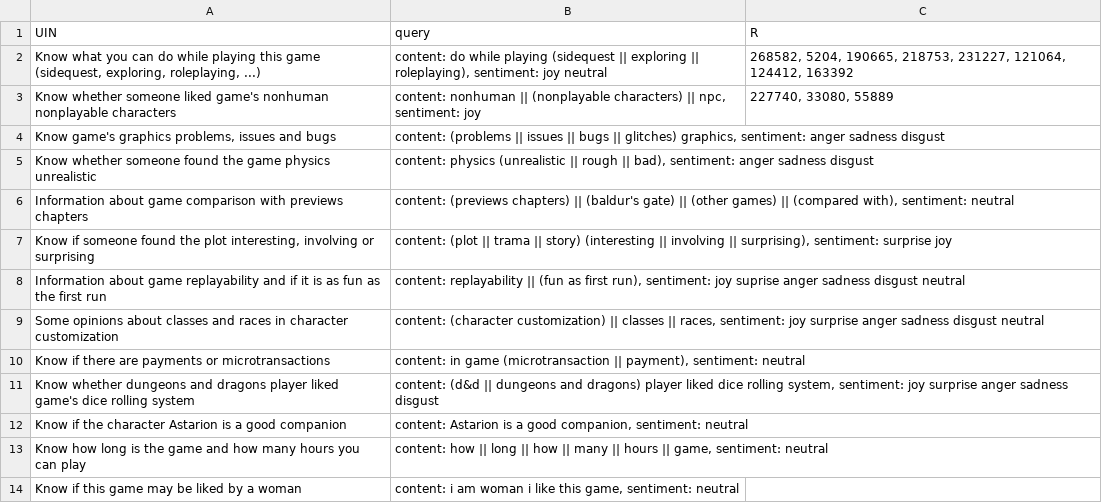
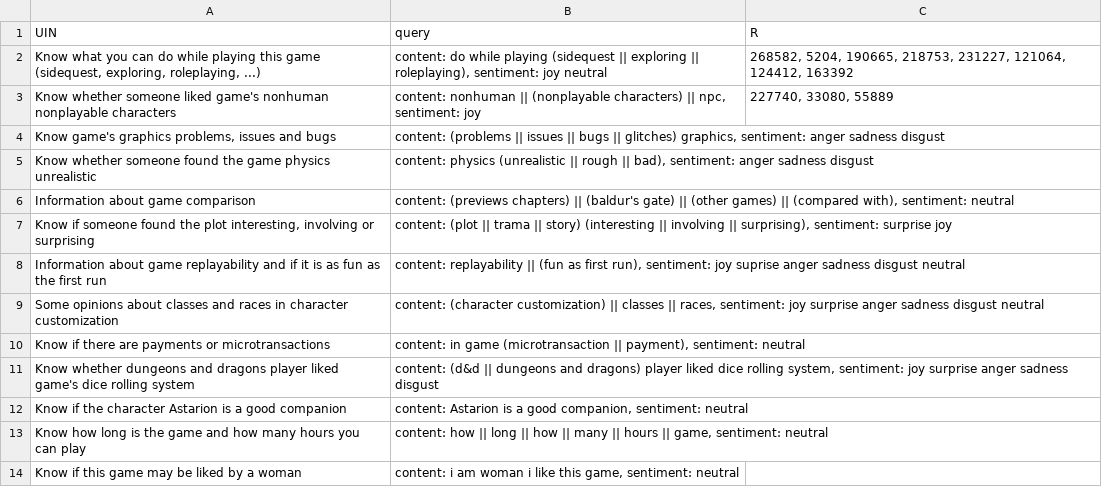
Before and after one commit to dennyciccia/full-text-search-engine, a CSV file: benchmark/UIN.csv, drawn as a sheet.

```diff
--- a/benchmark/UIN.csv
+++ b/benchmark/UIN.csv
@@ -5,3 +5,3 @@ Know game's graphics problems, issues and bugs;content: (problems || issues || b
 Know whether someone found the game physics unrealistic;content: physics (unrealistic || rough || bad), sentiment: anger sadness disgust;
-Information about game comparison with previews chapters;content: (previews chapters) || (baldur's gate) || (other games) || (compared with), sentiment: neutral;
+Information about game comparison;content: (previews chapters) || (baldur's gate) || (other games) || (compared with), sentiment: neutral;
 Know if someone found the plot interesting, involving or surprising;content: (plot || trama || story) (interesting || involving || surprising), sentiment: surprise joy;
```
Also changed, not shown: 4 other files.
